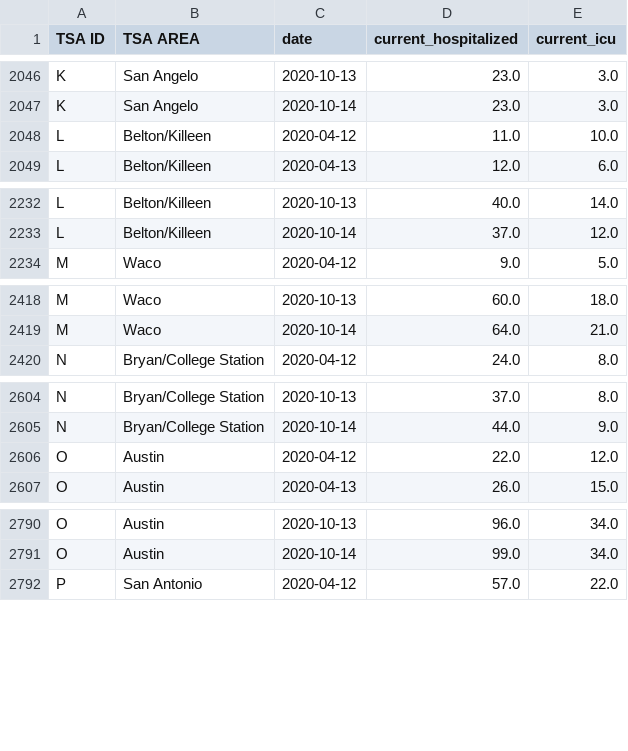
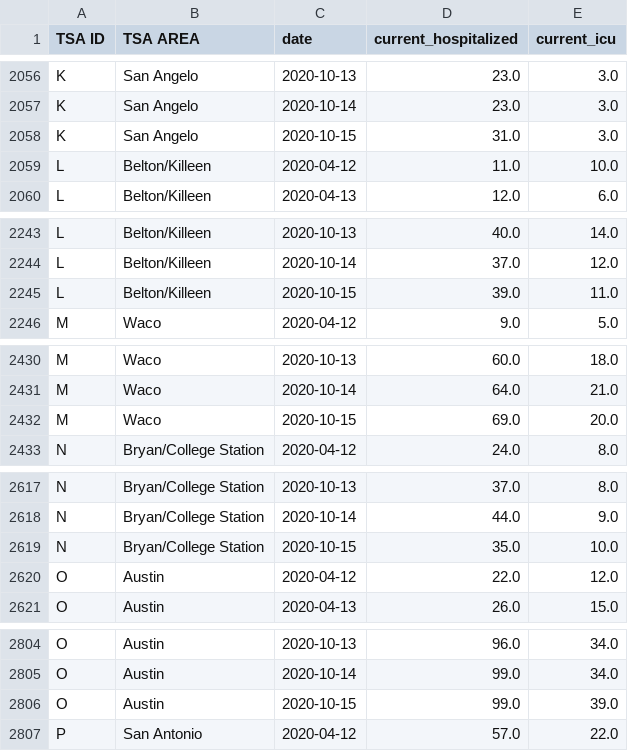
Before and after one commit to apiiro-snyk/covid-data-public, a CSV file: data/states/tx/tx_tsa_hospitalizations.csv, drawn as a sheet; only a part is shown, gaps mark what is left out; the diff covers the shown part only; the diff names each change by its address in the sheet, - before the commit and + after, or states it on an @@ line.

```diff
--- a/data/states/tx/tx_tsa_hospitalizations.csv
+++ b/data/states/tx/tx_tsa_hospitalizations.csv
+row 2058: K | San Angelo | 2020-10-15 | 31.0 | 3.0
+row 2245: L | Belton/Killeen | 2020-10-15 | 39.0 | 11.0
+row 2432: M | Waco | 2020-10-15 | 69.0 | 20.0
+row 2619: N | Bryan/College Station | 2020-10-15 | 35.0 | 10.0
+row 2806: O | Austin | 2020-10-15 | 99.0 | 39.0
```
Also changed, not shown: 18 added rows elsewhere in this file, 9 other files.
